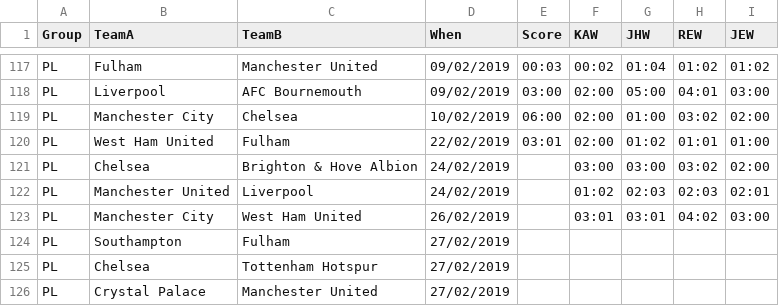
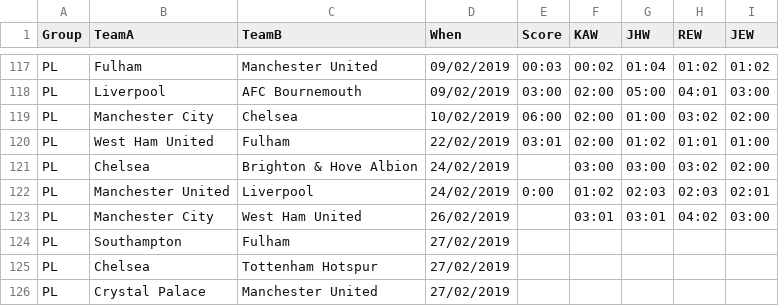
Before and after one commit to kwoolter/WorldCupPredictor, a CSV file: data/PL_fixtures.csv, drawn as a sheet; only a part is shown, gaps mark what is left out.

Commit message:
updated scores from ipad

```diff
--- a/data/PL_fixtures.csv
+++ b/data/PL_fixtures.csv
@@ -121,3 +121,3 @@ PL,West Ham United,Fulham,22/02/2019,03:01,02:00,01:02,01:01,01:00
 PL,Chelsea,Brighton & Hove Albion,24/02/2019,,03:00,03:00,03:02,02:00
-PL,Manchester United,Liverpool,24/02/2019,,01:02,02:03,02:03,02:01
+PL,Manchester United,Liverpool,24/02/2019,0:00,01:02,02:03,02:03,02:01
 PL,Manchester City,West Ham United,26/02/2019,,03:01,03:01,04:02,03:00
```
